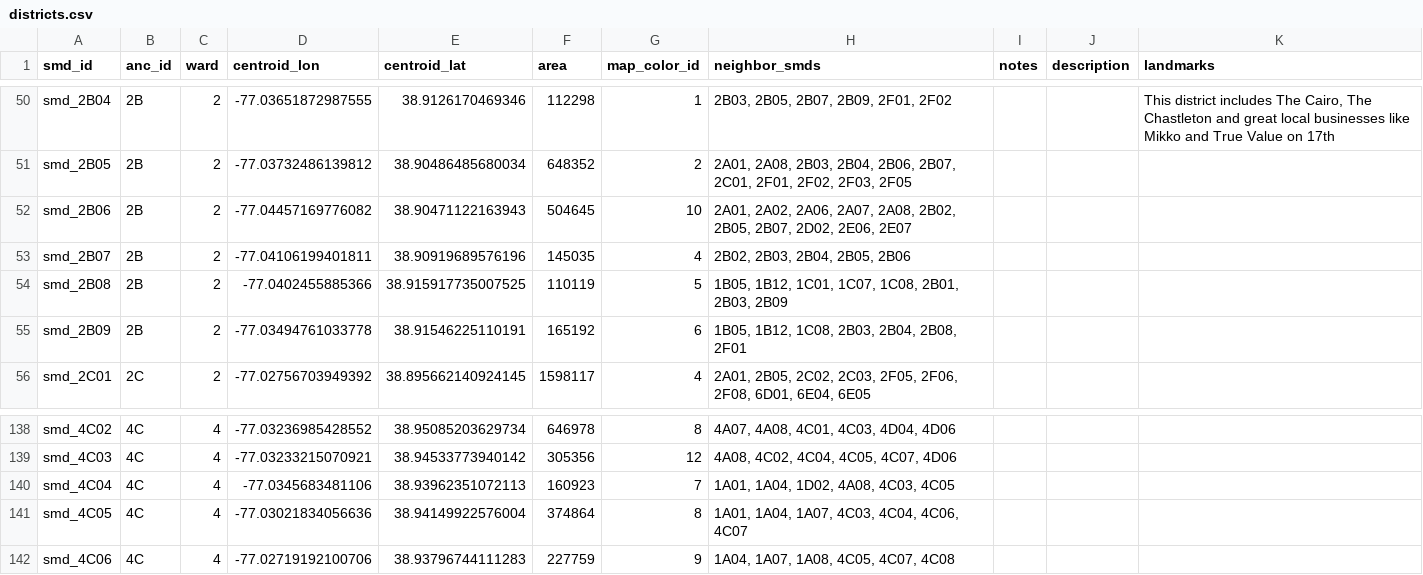
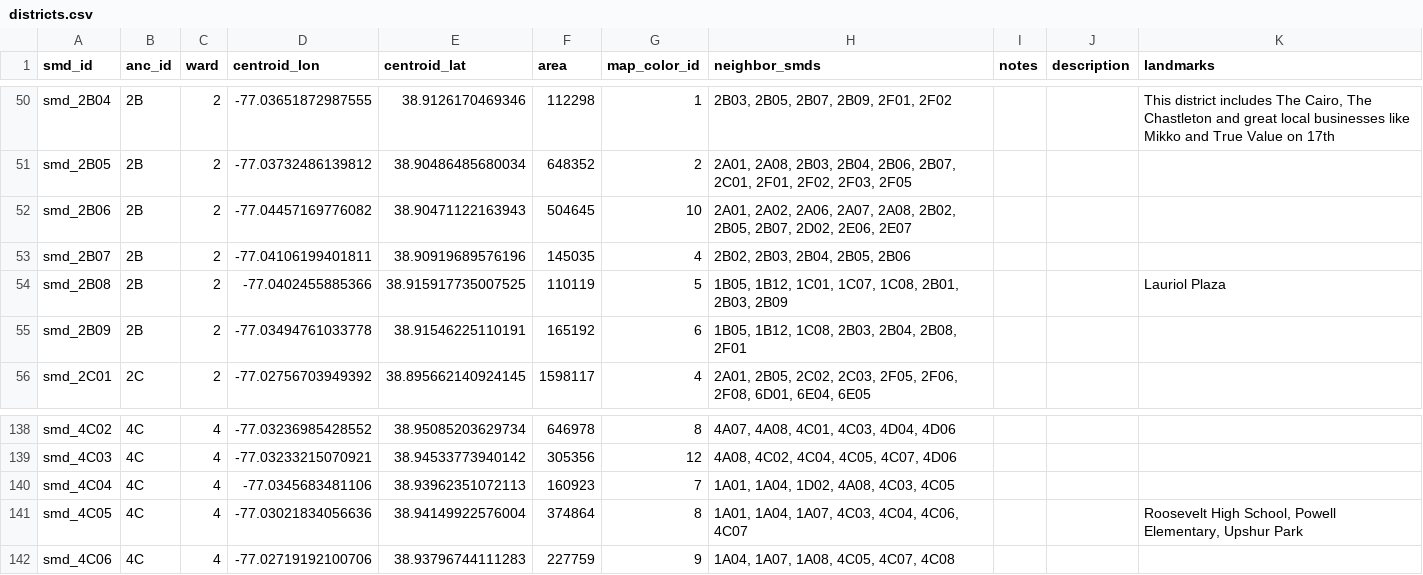
Before and after one commit to devinbrady/openanc, a CSV file: data/districts.csv, drawn as a sheet; only a part is shown, gaps mark what is left out.

```diff
--- a/data/districts.csv
+++ b/data/districts.csv
@@ -53,3 +53,3 @@ smd_2B06,2B,2,-77.04457169776082,38.90471122163943,504645,10,"2A01, 2A02, 2A06,
 smd_2B07,2B,2,-77.04106199401811,38.90919689576196,145035,4,"2B02, 2B03, 2B04, 2B05, 2B06",,,
-smd_2B08,2B,2,-77.0402455885366,38.915917735007525,110119,5,"1B05, 1B12, 1C01, 1C07, 1C08, 2B01, 2B03, 2B09",,,
+smd_2B08,2B,2,-77.0402455885366,38.915917735007525,110119,5,"1B05, 1B12, 1C01, 1C07, 1C08, 2B01, 2B03, 2B09",,,Lauriol Plaza
 smd_2B09,2B,2,-77.03494761033778,38.91546225110191,165192,6,"1B05, 1B12, 1C08, 2B03, 2B04, 2B08, 2F01",,,
@@ -140,3 +140,3 @@ smd_4C03,4C,4,-77.03233215070921,38.94533773940142,305356,12,"4A08, 4C02, 4C04,
 smd_4C04,4C,4,-77.0345683481106,38.93962351072113,160923,7,"1A01, 1A04, 1D02, 4A08, 4C03, 4C05",,,
-smd_4C05,4C,4,-77.03021834056636,38.94149922576004,374864,8,"1A01, 1A04, 1A07, 4C03, 4C04, 4C06, 4C07",,,
+smd_4C05,4C,4,-77.03021834056636,38.94149922576004,374864,8,"1A01, 1A04, 1A07, 4C03, 4C04, 4C06, 4C07",,,"Roosevelt High School, Powell Elementary, Upshur Park"
 smd_4C06,4C,4,-77.02719192100706,38.93796744111283,227759,9,"1A04, 1A07, 1A08, 4C05, 4C07, 4C08",,,
```
Also changed, not shown: 40 other files.
